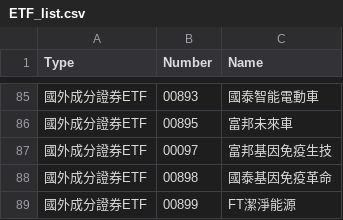
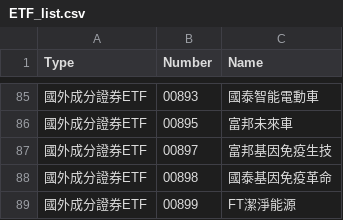
Before and after one commit to WilliamYeh123/etf_project, a CSV file: etf/ETF_list.csv, drawn as a sheet; only a part is shown, gaps mark what is left out.

```diff
--- a/etf/ETF_list.csv
+++ b/etf/ETF_list.csv
@@ -86,3 +86,3 @@ Type,Number,Name
 國外成分證券ETF,00895,富邦未來車
-國外成分證券ETF,00097,富邦基因免疫生技
+國外成分證券ETF,00897,富邦基因免疫生技
 國外成分證券ETF,00898,國泰基因免疫革命
```
Also changed, not shown: 3 other files.
